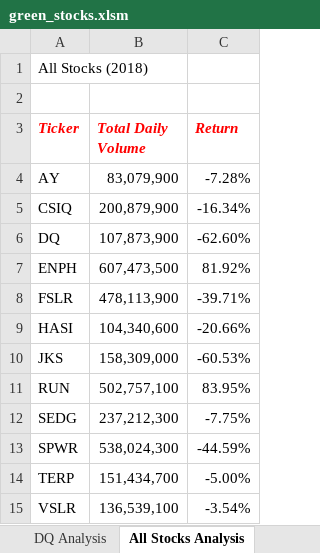
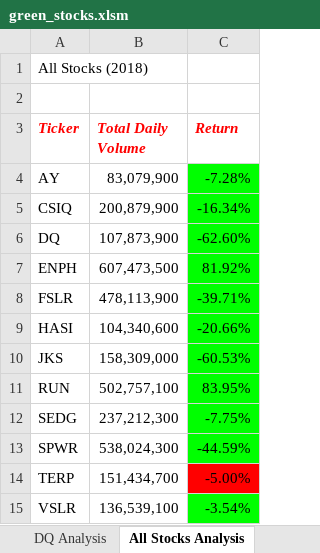
Before and after one commit to jhernandez1270/stock_analysis, an Excel workbook: green_stocks.xlsm, sheet All Stocks Analysis, drawn as a sheet; values as stored, in another font and other column widths than the file's, no borders; charts and pictures not drawn; the diff names each change by its address in the sheet, - before the commit and + after, or states it on an @@ line.

```diff
--- a/green_stocks.xlsm (sheet All Stocks Analysis)
+++ b/green_stocks.xlsm (sheet All Stocks Analysis)
-C4:C13 fill: none
+C4:C13 fill: #00FF00
-C14 fill: none
+C14 fill: #FF0000
-C15 fill: none
+C15 fill: #00FF00
```
